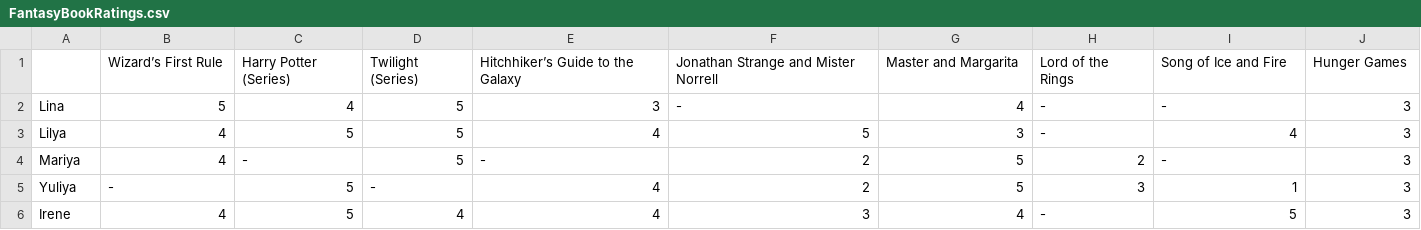
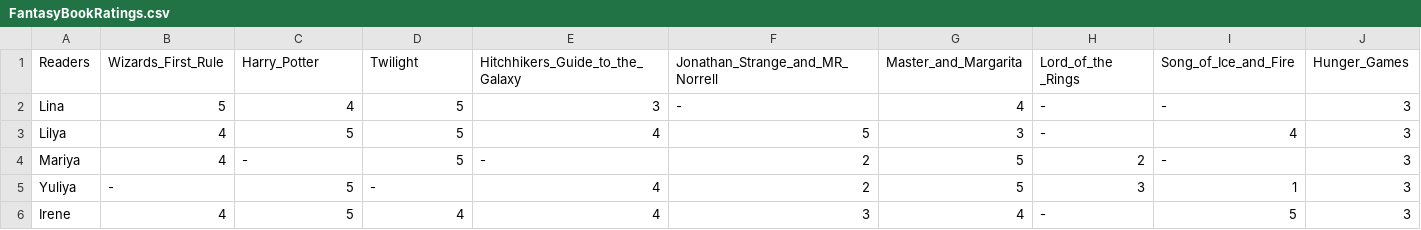
Before and after one commit to che10vek/Data612, a CSV file: FantasyBookRatings.csv, drawn as a sheet; removed rows and columns are numbered as before the commit, all else as after; the diff names each change by its address in the sheet, - before the commit and + after, or states it on an @@ line.

Commit message:
Update FantasyBookRatings.csv

```diff
--- a/FantasyBookRatings.csv
+++ b/FantasyBookRatings.csv
-row 1:  | Wizard’s First Rule | Harry Potter (Series) | Twilight (Series) | Hitchhiker’s Guide to the Galaxy | Jonathan Strange and Mister Norrell | Master and Margarita | Lord of the Rings | Song of Ice and Fire | Hunger Games
+row 1: Readers | Wizards_First_Rule | Harry_Potter | Twilight | Hitchhikers_Guide_to_the_Galaxy | Jonathan_Strange_and_MR_Norrell | Master_and_Margarita | Lord_of_the _Rings | Song_of_Ice_and_Fire | Hunger_Games
```
